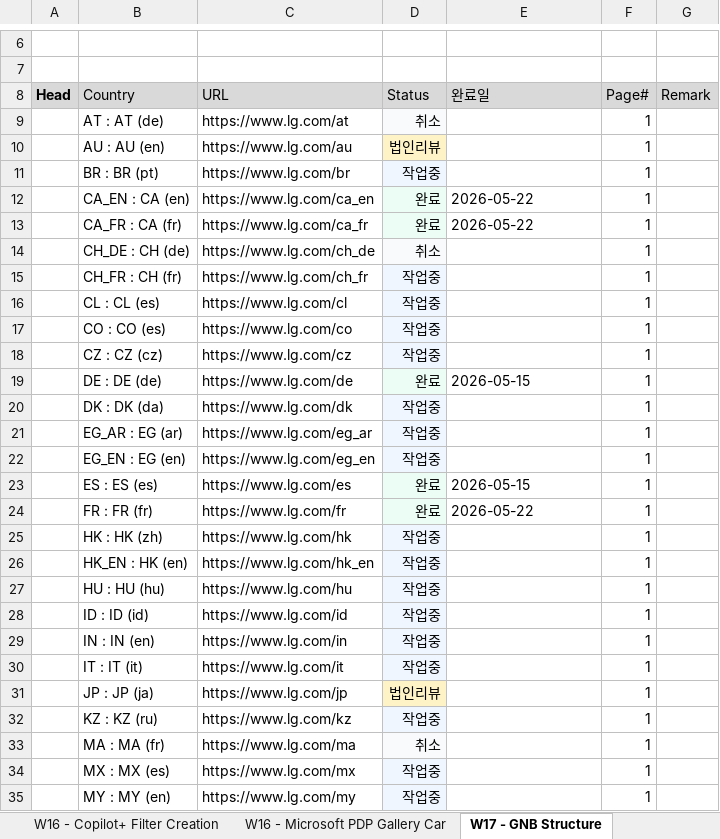
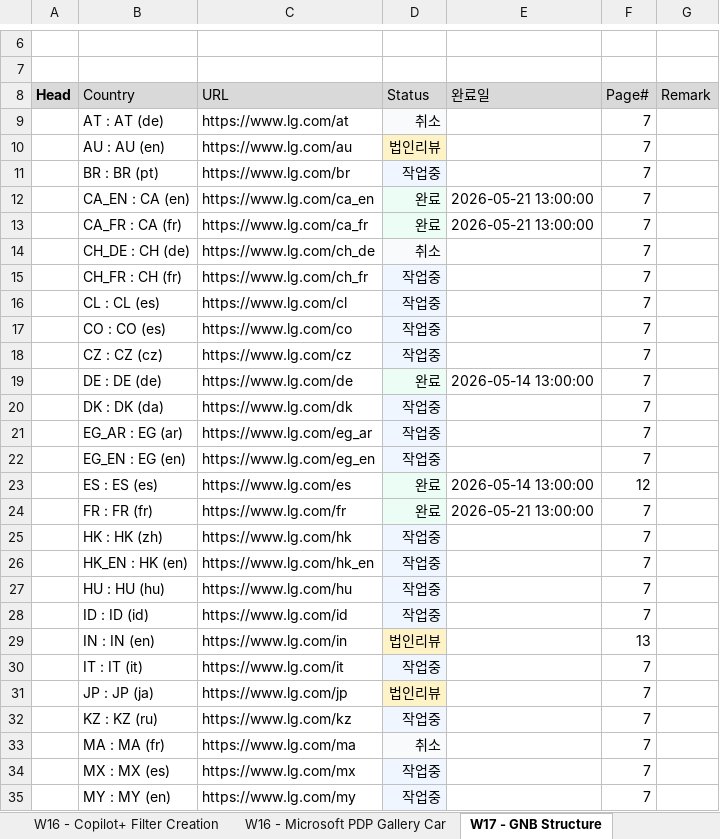
Before and after one commit to towdew/hs-dashboard, an Excel workbook: it/Global Request.xlsx, sheet W17 - GNB Structure, drawn as a sheet; only a part is shown, gaps mark what is left out; values as stored, in another font and other column widths than the file's, no borders; the diff covers the shown part only; the diff names each change by its address in the sheet, - before the commit and + after, or states it on an @@ line.

```diff
--- a/it/Global Request.xlsx (sheet W17 - GNB Structure)
+++ b/it/Global Request.xlsx (sheet W17 - GNB Structure)
-F9:F22 (Page#): 1
+F9:F22 (Page#): 7
-E12:E13 (완료일): 2026-05-22
+E12:E13 (완료일): 2026-05-21 13:00:00
-E19 (완료일): 2026-05-15
+E19 (완료일): 2026-05-14 13:00:00
-E23 (완료일): 2026-05-15
+E23 (완료일): 2026-05-14 13:00:00
-F23 (Page#): 1
+F23 (Page#): 12
-E24 (완료일): 2026-05-22
+E24 (완료일): 2026-05-21 13:00:00
-F24:F28 (Page#): 1
+F24:F28 (Page#): 7
-D29 (Status): 작업중
+D29 (Status): 법인리뷰
-D29 fill: #EFF6FF
+D29 fill: #FEF3C7
-F29 (Page#): 1
+F29 (Page#): 13
-F30:F35 (Page#): 1
+F30:F35 (Page#): 7
```
Also changed, not shown: 23 edited cells and cell formats elsewhere in this sheet, sheet W16 - CineBeam S PDP Video Upda, sheet W16 - Copilot+ Filter Creation, sheet W16 - Microsoft PDP Gallery Car, sheet W18 - UltraGear OLED FAQ Update, sheet W18 - FAQ Request (UltraGear PL.
